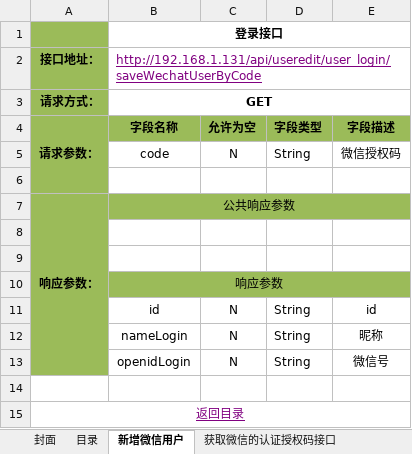
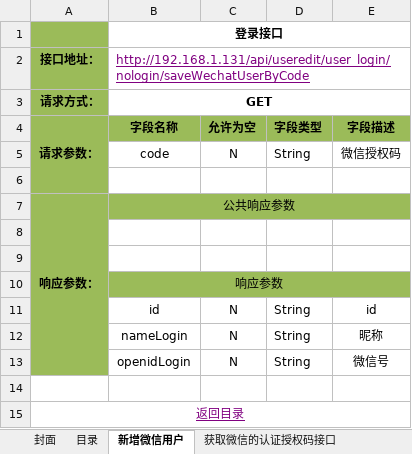
Before and after one commit to douster/design, an Excel workbook: 接口文档/用户api/用户微信登录接口文档-移动端.xlsx, sheet 新增微信用户, drawn as a sheet; values as stored, in another font and other column widths than the file's, no borders; the diff names each change by its address in the sheet, - before the commit and + after, or states it on an @@ line.

Commit message:
add

```diff
--- a/接口文档/用户api/用户微信登录接口文档-移动端.xlsx (sheet 新增微信用户)
+++ b/接口文档/用户api/用户微信登录接口文档-移动端.xlsx (sheet 新增微信用户)
-B2 (字段名称): http://192.168.1.131/api/useredit/user_login/saveWechatUserByCode
+B2 (字段名称): http://192.168.1.131/api/useredit/user_login/nologin/saveWechatUserByCode
```
Also changed, not shown: sheet 获取微信的认证授权码接口.
